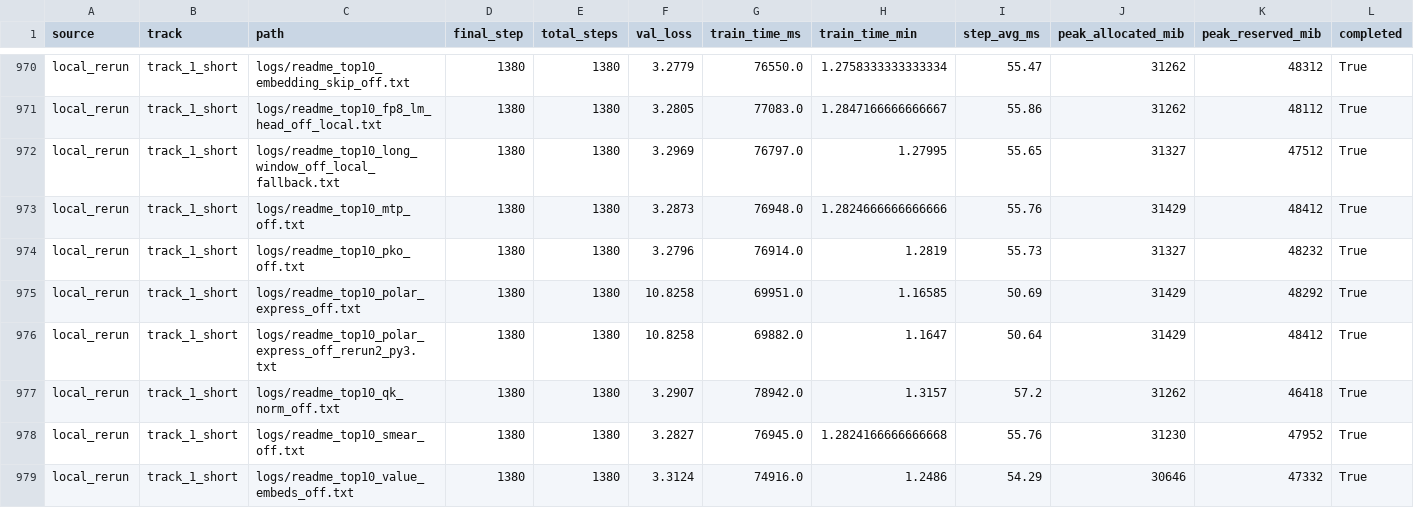
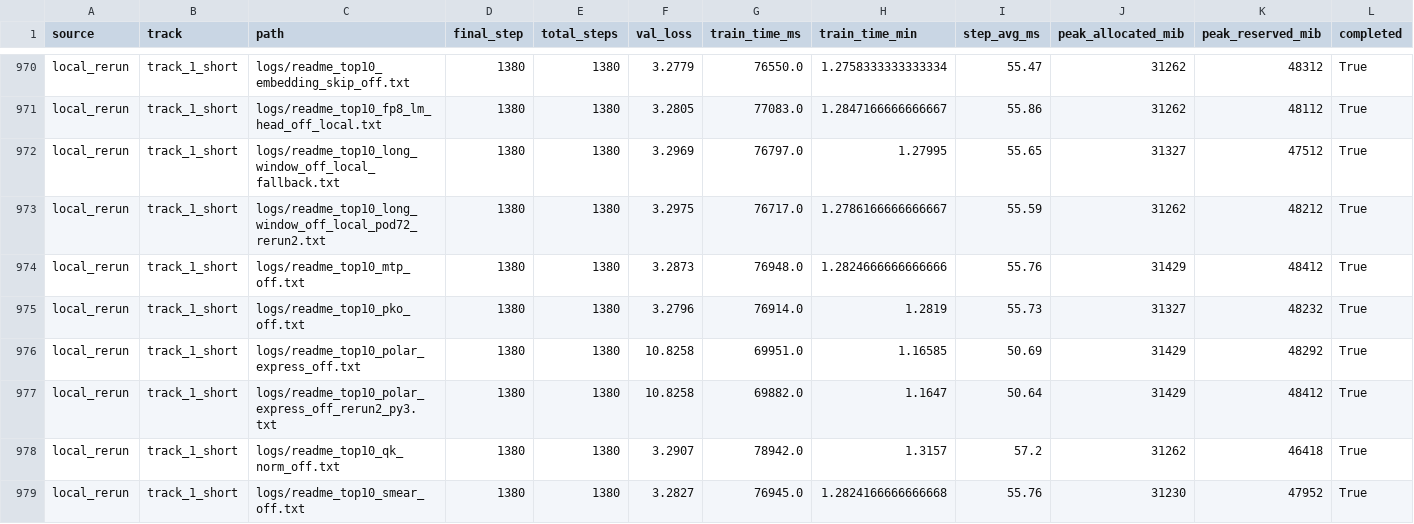
Before and after one commit to novitalabs/modded-nanogpt, a CSV file: experiments/results/log_results.csv, drawn as a sheet; only a part is shown, gaps mark what is left out; the shorter side is filled out with more unchanged rows; rows hold the shown columns only; the diff names each change by its address in the sheet, - before the commit and + after, or states it on an @@ line.

```diff
--- a/experiments/results/log_results.csv
+++ b/experiments/results/log_results.csv
+row 973: local_rerun | track_1_short | logs/readme_top10_long_window_off_local_pod72_rerun2.txt | 1380 | 1380 | 3.2975 | 76717.0 | 1.2786166666666667 | 55.59 | 31262 | 48212 | True
```
Also changed, not shown: experiments/results/local_reruns.csv, experiments/results/readme_top10_ablation_results.csv, 4 other files.
